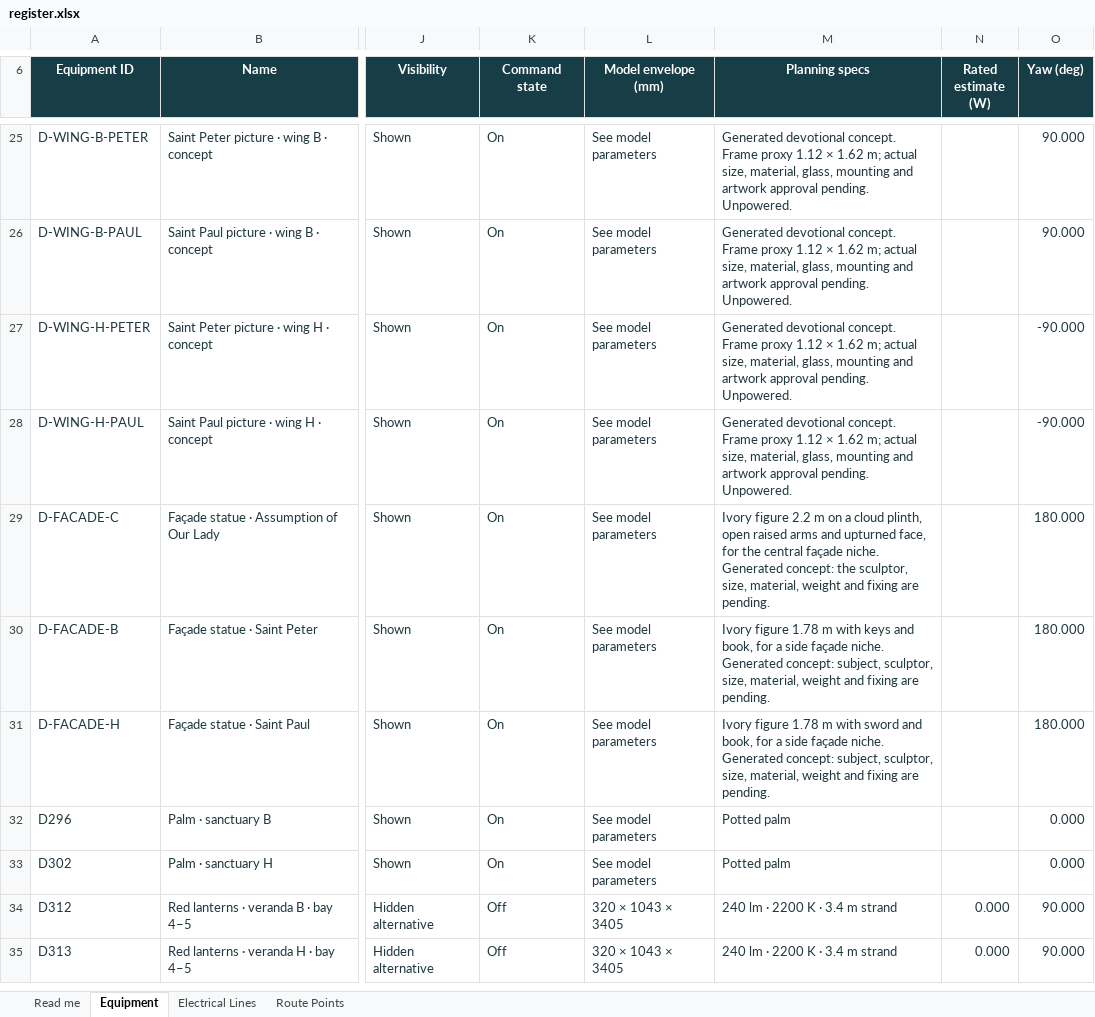
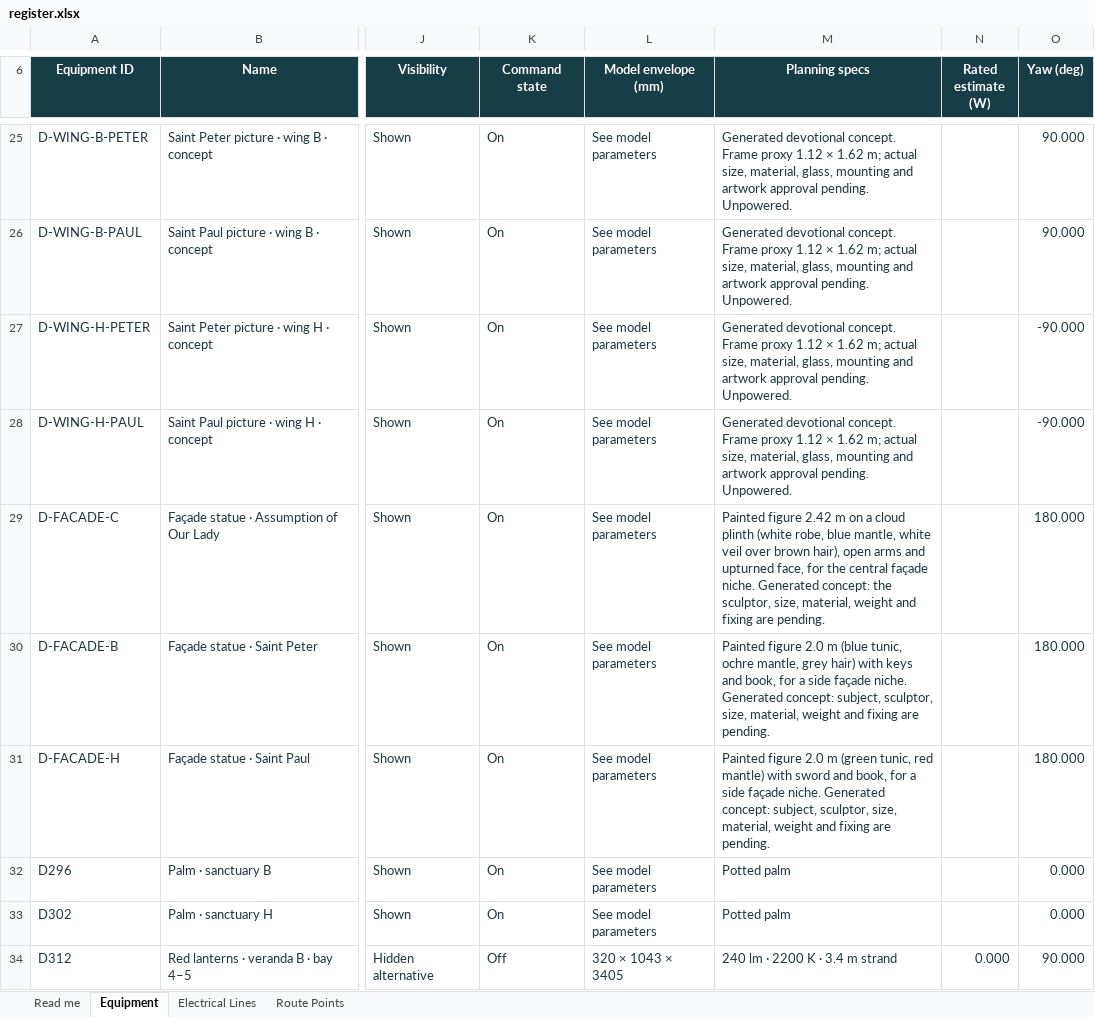
Before and after one commit to DangHoangGeo/giaoxuthachbi-simulator, an Excel workbook: docs/electrical-grid/categories/decoration/register.xlsx, sheet Equipment, drawn as a sheet; only a part is shown, gaps mark what is left out; the shorter side is filled out with more unchanged rows; values as stored, in another font and other column widths than the file's, no borders; conditional formats and table styles not drawn; the diff names each change by its address in the sheet, - before the commit and + after, or states it on an @@ line.

```diff
--- a/docs/electrical-grid/categories/decoration/register.xlsx (sheet Equipment)
+++ b/docs/electrical-grid/categories/decoration/register.xlsx (sheet Equipment)
-M29 (Planning specs): Ivory figure 2.2 m on a cloud plinth, open raised arms and…
+M29 (Planning specs): Painted figure 2.42 m on a cloud plinth (white robe, blue mantle, white veil over brown hair), open arms and…
-M30 (Planning specs): Ivory figure 1.78 m with keys…
+M30 (Planning specs): Painted figure 2.0 m (blue tunic, ochre mantle, grey hair) with keys…
-M31 (Planning specs): Ivory figure 1.78 m with sword…
+M31 (Planning specs): Painted figure 2.0 m (green tunic, red mantle) with sword…
```
Also changed, not shown: sheet Read me, docs/electrical-grid/categories/air-system/register.xlsx, docs/electrical-grid/categories/distribution-controls/register.xlsx, 14 other files.
